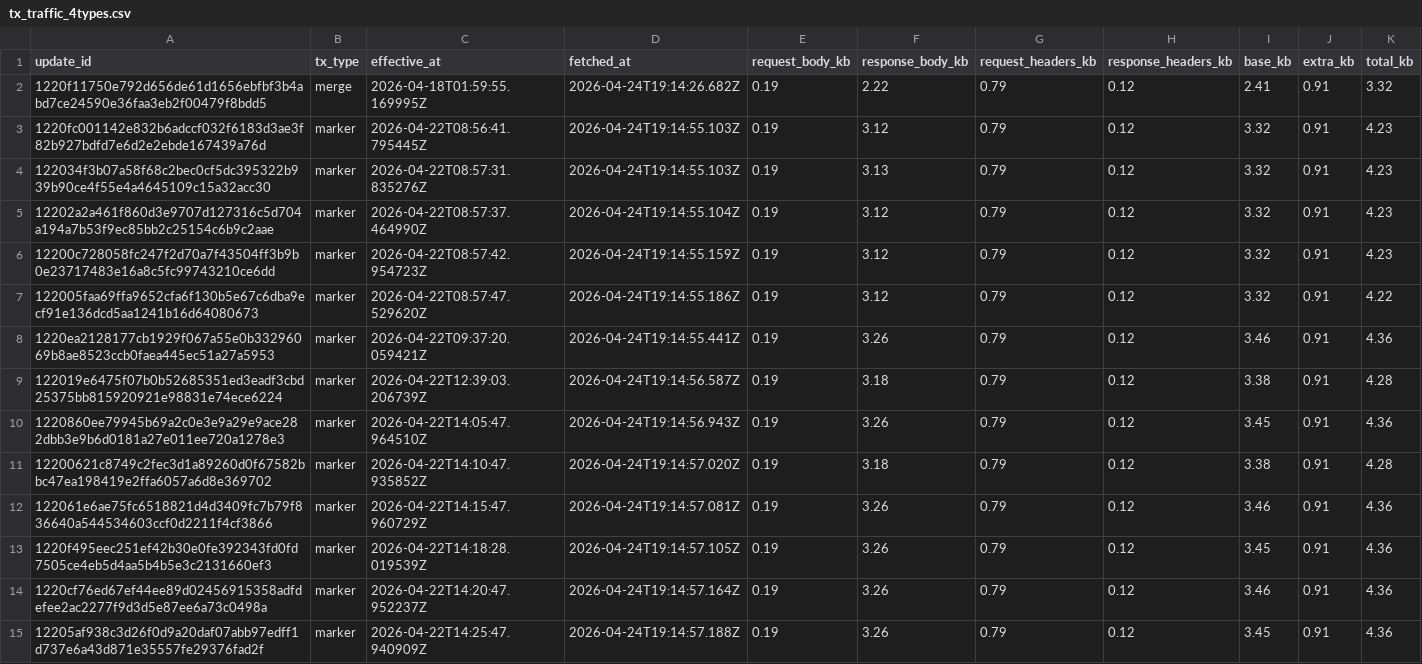
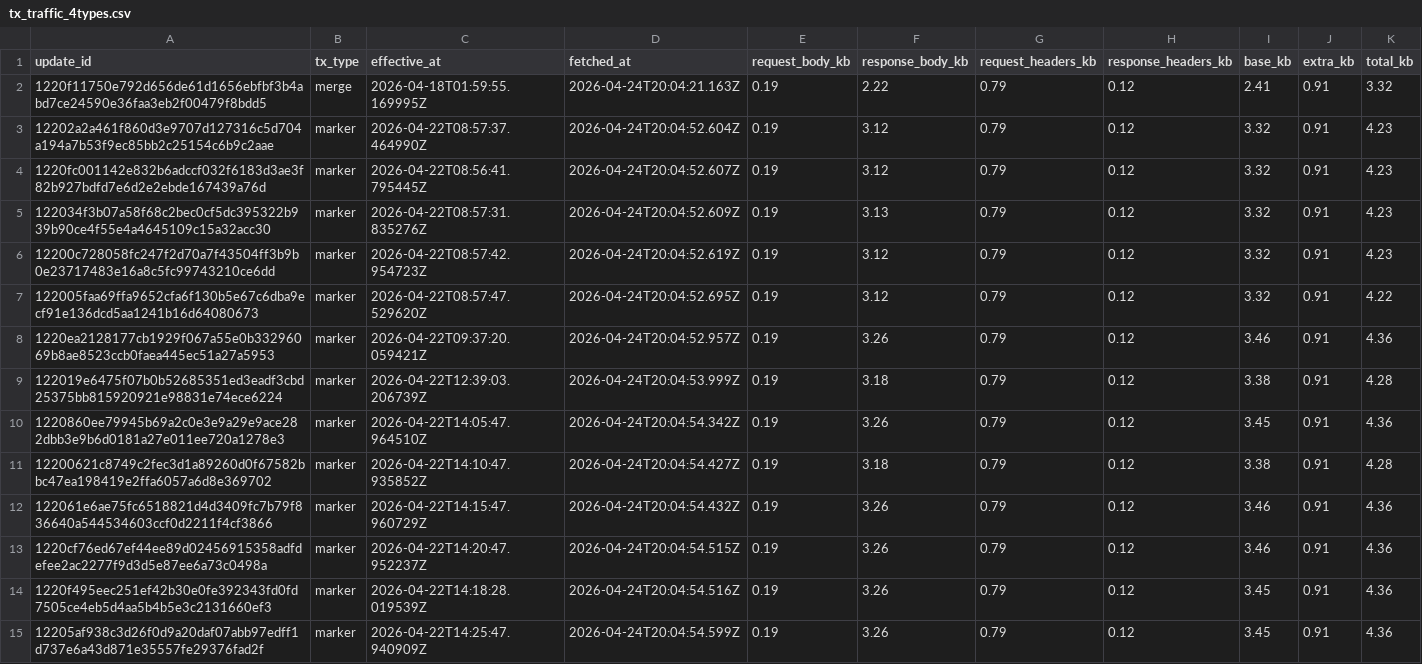
Before and after one commit to ipsita4/validator-traffic-tools, a CSV file: docs/tx_traffic_4types.csv, drawn as a sheet; only a part is shown; the diff covers the shown part only.

```diff
--- a/docs/tx_traffic_4types.csv
+++ b/docs/tx_traffic_4types.csv
@@ -1,15 +1,15 @@
 update_id,tx_type,effective_at,fetched_at,request_body_kb,response_body_kb,request_headers_kb,response_headers_kb,base_kb,extra_kb,total_kb
-1220f11750e792d656de61d1656ebfbf3b4abd7ce24590e36faa3eb2f00479f8bdd5,merge,2026-04-18T01:59:55.169995Z,2026-04-24T19:14:26.682Z,0.19,2.22,0.79,0.12,2.41,0.91,3.32
-1220fc001142e832b6adccf032f6183d3ae3f82b927bdfd7e6d2e2ebde167439a76d,marker,2026-04-22T08:56:41.795445Z,2026-04-24T19:14:55.103Z,0.19,3.12,0.79,0.12,3.32,0.91,4.23
-122034f3b07a58f68c2bec0cf5dc395322b939b90ce4f55e4a4645109c15a32acc30,marker,2026-04-22T08:57:31.835276Z,2026-04-24T19:14:55.103Z,0.19,3.13,0.79,0.12,3.32,0.91,4.23
-12202a2a461f860d3e9707d127316c5d704a194a7b53f9ec85bb2c25154c6b9c2aae,marker,2026-04-22T08:57:37.464990Z,2026-04-24T19:14:55.104Z,0.19,3.12,0.79,0.12,3.32,0.91,4.23
-12200c728058fc247f2d70a7f43504ff3b9b0e23717483e16a8c5fc99743210ce6dd,marker,2026-04-22T08:57:42.954723Z,2026-04-24T19:14:55.159Z,0.19,3.12,0.79,0.12,3.32,0.91,4.23
-122005faa69ffa9652cfa6f130b5e67c6dba9ecf91e136dcd5aa1241b16d64080673,marker,2026-04-22T08:57:47.529620Z,2026-04-24T19:14:55.186Z,0.19,3.12,0.79,0.12,3.32,0.91,4.22
-1220ea2128177cb1929f067a55e0b33296069b8ae8523ccb0faea445ec51a27a5953,marker,2026-04-22T09:37:20.059421Z,2026-04-24T19:14:55.441Z,0.19,3.26,0.79,0.12,3.46,0.91,4.36
-122019e6475f07b0b52685351ed3eadf3cbd25375bb815920921e98831e74ece6224,marker,2026-04-22T12:39:03.206739Z,2026-04-24T19:14:56.587Z,0.19,3.18,0.79,0.12,3.38,0.91,4.28
-1220860ee79945b69a2c0e3e9a29e9ace282dbb3e9b6d0181a27e011ee720a1278e3,marker,2026-04-22T14:05:47.964510Z,2026-04-24T19:14:56.943Z,0.19,3.26,0.79,0.12,3.45,0.91,4.36
-12200621c8749c2fec3d1a89260d0f67582bbc47ea198419e2ffa6057a6d8e369702,marker,2026-04-22T14:10:47.935852Z,2026-04-24T19:14:57.020Z,0.19,3.18,0.79,0.12,3.38,0.91,4.28
-122061e6ae75fc6518821d4d3409fc7b79f836640a544534603ccf0d2211f4cf3866,marker,2026-04-22T14:15:47.960729Z,2026-04-24T19:14:57.081Z,0.19,3.26,0.79,0.12,3.46,0.91,4.36
-1220f495eec251ef42b30e0fe392343fd0fd7505ce4eb5d4aa5b4b5e3c2131660ef3,marker,2026-04-22T14:18:28.019539Z,2026-04-24T19:14:57.105Z,0.19,3.26,0.79,0.12,3.45,0.91,4.36
-1220cf76ed67ef44ee89d02456915358adfdefee2ac2277f9d3d5e87ee6a73c0498a,marker,2026-04-22T14:20:47.952237Z,2026-04-24T19:14:57.164Z,0.19,3.26,0.79,0.12,3.46,0.91,4.36
-12205af938c3d26f0d9a20daf07abb97edff1d737e6a43d871e35557fe29376fad2f,marker,2026-04-22T14:25:47.940909Z,2026-04-24T19:14:57.188Z,0.19,3.26,0.79,0.12,3.45,0.91,4.36
+1220f11750e792d656de61d1656ebfbf3b4abd7ce24590e36faa3eb2f00479f8bdd5,merge,2026-04-18T01:59:55.169995Z,2026-04-24T20:04:21.163Z,0.19,2.22,0.79,0.12,2.41,0.91,3.32
+12202a2a461f860d3e9707d127316c5d704a194a7b53f9ec85bb2c25154c6b9c2aae,marker,2026-04-22T08:57:37.464990Z,2026-04-24T20:04:52.604Z,0.19,3.12,0.79,0.12,3.32,0.91,4.23
+1220fc001142e832b6adccf032f6183d3ae3f82b927bdfd7e6d2e2ebde167439a76d,marker,2026-04-22T08:56:41.795445Z,2026-04-24T20:04:52.607Z,0.19,3.12,0.79,0.12,3.32,0.91,4.23
+122034f3b07a58f68c2bec0cf5dc395322b939b90ce4f55e4a4645109c15a32acc30,marker,2026-04-22T08:57:31.835276Z,2026-04-24T20:04:52.609Z,0.19,3.13,0.79,0.12,3.32,0.91,4.23
+12200c728058fc247f2d70a7f43504ff3b9b0e23717483e16a8c5fc99743210ce6dd,marker,2026-04-22T08:57:42.954723Z,2026-04-24T20:04:52.619Z,0.19,3.12,0.79,0.12,3.32,0.91,4.23
+122005faa69ffa9652cfa6f130b5e67c6dba9ecf91e136dcd5aa1241b16d64080673,marker,2026-04-22T08:57:47.529620Z,2026-04-24T20:04:52.695Z,0.19,3.12,0.79,0.12,3.32,0.91,4.22
+1220ea2128177cb1929f067a55e0b33296069b8ae8523ccb0faea445ec51a27a5953,marker,2026-04-22T09:37:20.059421Z,2026-04-24T20:04:52.957Z,0.19,3.26,0.79,0.12,3.46,0.91,4.36
+122019e6475f07b0b52685351ed3eadf3cbd25375bb815920921e98831e74ece6224,marker,2026-04-22T12:39:03.206739Z,2026-04-24T20:04:53.999Z,0.19,3.18,0.79,0.12,3.38,0.91,4.28
+1220860ee79945b69a2c0e3e9a29e9ace282dbb3e9b6d0181a27e011ee720a1278e3,marker,2026-04-22T14:05:47.964510Z,2026-04-24T20:04:54.342Z,0.19,3.26,0.79,0.12,3.45,0.91,4.36
+12200621c8749c2fec3d1a89260d0f67582bbc47ea198419e2ffa6057a6d8e369702,marker,2026-04-22T14:10:47.935852Z,2026-04-24T20:04:54.427Z,0.19,3.18,0.79,0.12,3.38,0.91,4.28
+122061e6ae75fc6518821d4d3409fc7b79f836640a544534603ccf0d2211f4cf3866,marker,2026-04-22T14:15:47.960729Z,2026-04-24T20:04:54.432Z,0.19,3.26,0.79,0.12,3.46,0.91,4.36
+1220cf76ed67ef44ee89d02456915358adfdefee2ac2277f9d3d5e87ee6a73c0498a,marker,2026-04-22T14:20:47.952237Z,2026-04-24T20:04:54.515Z,0.19,3.26,0.79,0.12,3.46,0.91,4.36
+1220f495eec251ef42b30e0fe392343fd0fd7505ce4eb5d4aa5b4b5e3c2131660ef3,marker,2026-04-22T14:18:28.019539Z,2026-04-24T20:04:54.516Z,0.19,3.26,0.79,0.12,3.45,0.91,4.36
+12205af938c3d26f0d9a20daf07abb97edff1d737e6a43d871e35557fe29376fad2f,marker,2026-04-22T14:25:47.940909Z,2026-04-24T20:04:54.599Z,0.19,3.26,0.79,0.12,3.45,0.91,4.36
```
Also changed, not shown: 3 added rows, 3 removed rows and 17 edited cells elsewhere in this file, docs/tx_kb_data.csv, docs/tx_traffic.csv, 3 other files.
